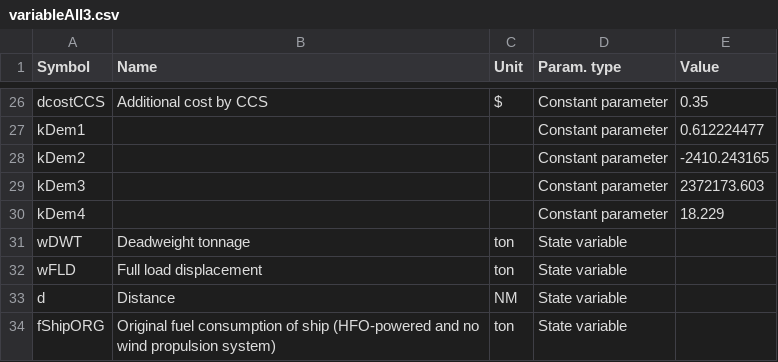
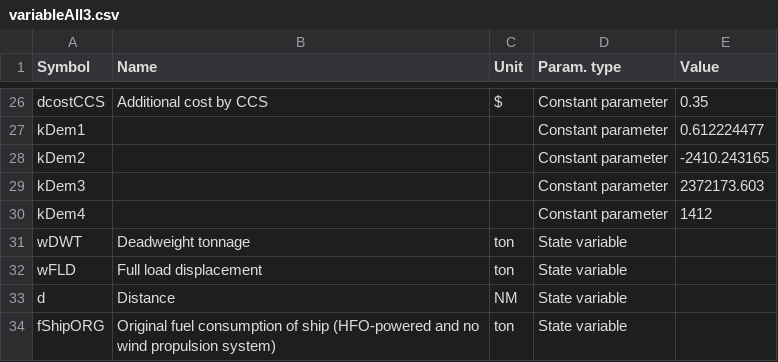
Before and after one commit to tigervalley1988/GHG-reduction-project, a CSV file: parameters/variableAll3.csv, drawn as a sheet; only a part is shown, gaps mark what is left out.

Commit message:
Update variableAll3.csv

```diff
--- a/parameters/variableAll3.csv
+++ b/parameters/variableAll3.csv
@@ -29,3 +29,3 @@ kDem2,,,Constant parameter,-2410.243165
 kDem3,,,Constant parameter,2372173.603
-kDem4,,,Constant parameter,18.229
+kDem4,,,Constant parameter,1412
 wDWT,Deadweight tonnage,ton,State variable,
```
